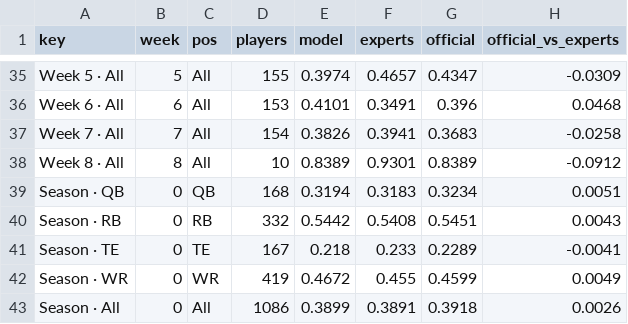
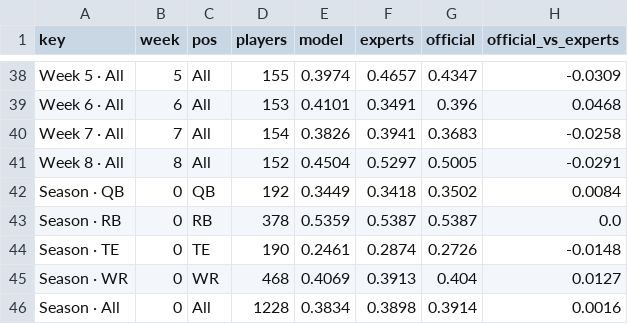
Before and after one commit to Cichon1/FantasyOracle, a CSV file: docs/data/scoreboard_v5.csv, drawn as a sheet; only a part is shown, gaps mark what is left out; the diff covers the shown part only.

```diff
--- a/docs/data/scoreboard_v5.csv
+++ b/docs/data/scoreboard_v5.csv
@@ -37,7 +40,7 @@ Week 6 · All,6,All,153,0.4101,0.3491,0.396,0.0468
 Week 7 · All,7,All,154,0.3826,0.3941,0.3683,-0.0258
-Week 8 · All,8,All,10,0.8389,0.9301,0.8389,-0.0912
-Season · QB,0,QB,168,0.3194,0.3183,0.3234,0.0051
-Season · RB,0,RB,332,0.5442,0.5408,0.5451,0.0043
-Season · TE,0,TE,167,0.218,0.233,0.2289,-0.0041
-Season · WR,0,WR,419,0.4672,0.455,0.4599,0.0049
-Season · All,0,All,1086,0.3899,0.3891,0.3918,0.0026
+Week 8 · All,8,All,152,0.4504,0.5297,0.5005,-0.0291
+Season · QB,0,QB,192,0.3449,0.3418,0.3502,0.0084
+Season · RB,0,RB,378,0.5359,0.5387,0.5387,0.0
+Season · TE,0,TE,190,0.2461,0.2874,0.2726,-0.0148
+Season · WR,0,WR,468,0.4069,0.3913,0.404,0.0127
+Season · All,0,All,1228,0.3834,0.3898,0.3914,0.0016
```
Also changed, not shown: 3 added rows and 5 edited cells elsewhere in this file, automation/history/trending_2026-11-02.csv, docs/data/projections_v5.csv, 15 other files.
